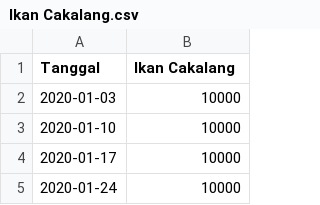
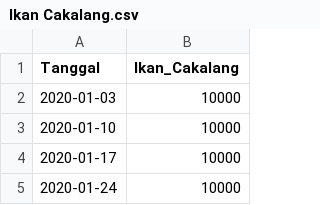
Before and after one commit to pilarzisdm/streamlit, a CSV file: Ikan Cakalang.csv, drawn as a sheet; only a part is shown.

Commit message:
Update Ikan Cakalang.csv

```diff
--- a/Ikan Cakalang.csv
+++ b/Ikan Cakalang.csv
@@ -1,2 +1,2 @@
-Tanggal,Ikan Cakalang
+Tanggal,Ikan_Cakalang
 2020-01-03,10000
```
